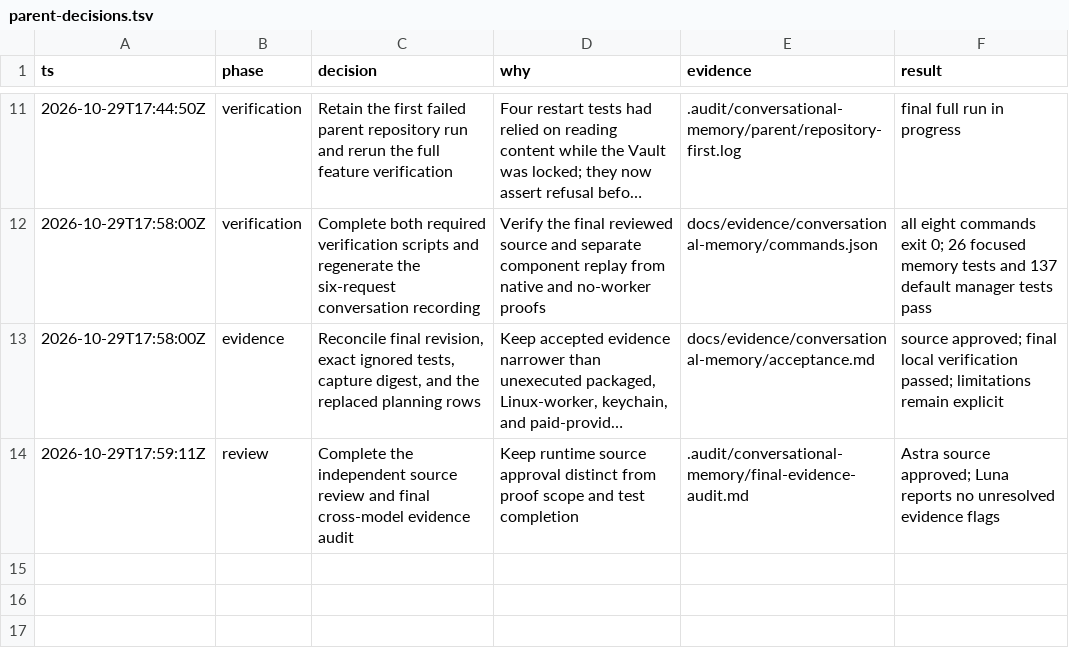
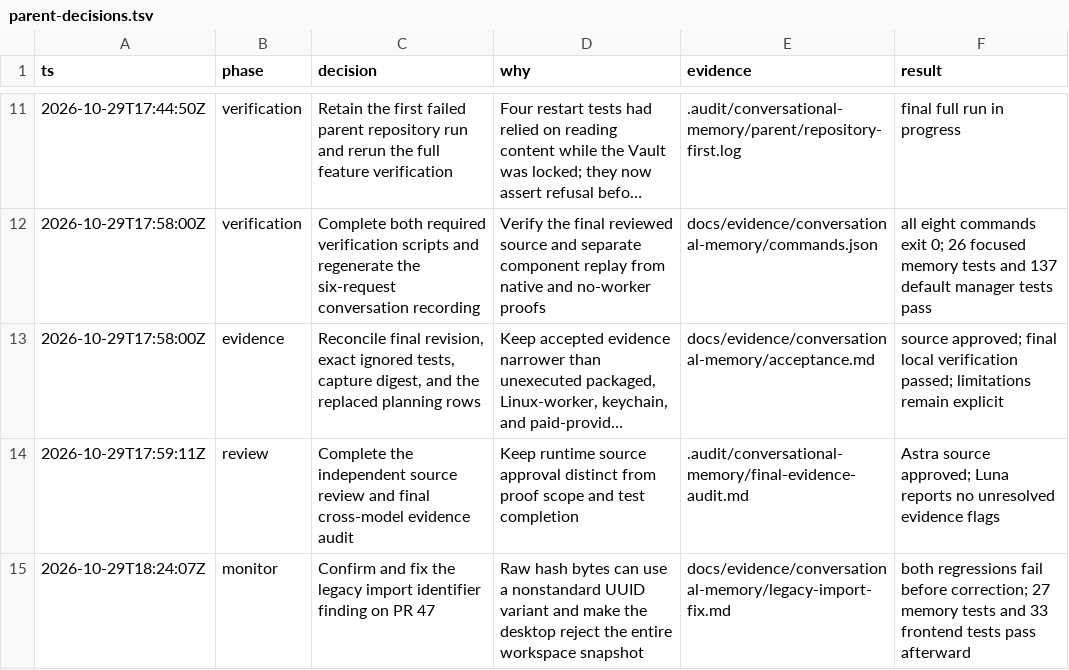
Before and after one commit to ImNallen/Botstral, a TSV file: .audit/conversational-memory/parent-decisions.tsv, drawn as a sheet; only a part is shown, gaps mark what is left out; long unchanged cells end in ….

Commit message:
fix(memory): generate standard legacy import UUIDs

```diff
--- a/.audit/conversational-memory/parent-decisions.tsv
+++ b/.audit/conversational-memory/parent-decisions.tsv
@@ -14 +14,2 @@ ts	phase	decision	why	evidence	result
 2026-10-29T17:59:11Z	review	Complete the independent source review and final cross-model evidence audit	Keep runtime source approval distinct from proof scope and test completion	.audit/conversational-memory/final-evidence-audit.md	Astra source approved; Luna reports no unresolved evidence flags
+2026-10-29T18:24:07Z	monitor	Confirm and fix the legacy import identifier finding on PR 47	Raw hash bytes can use a nonstandard UUID variant and make the desktop reject the entire workspace snapshot	docs/evidence/conversational-memory/legacy-import-fix.md	both regressions fail before correction; 27 memory tests and 33 frontend tests pass afterward
```
Also changed, not shown: 12 other files.
